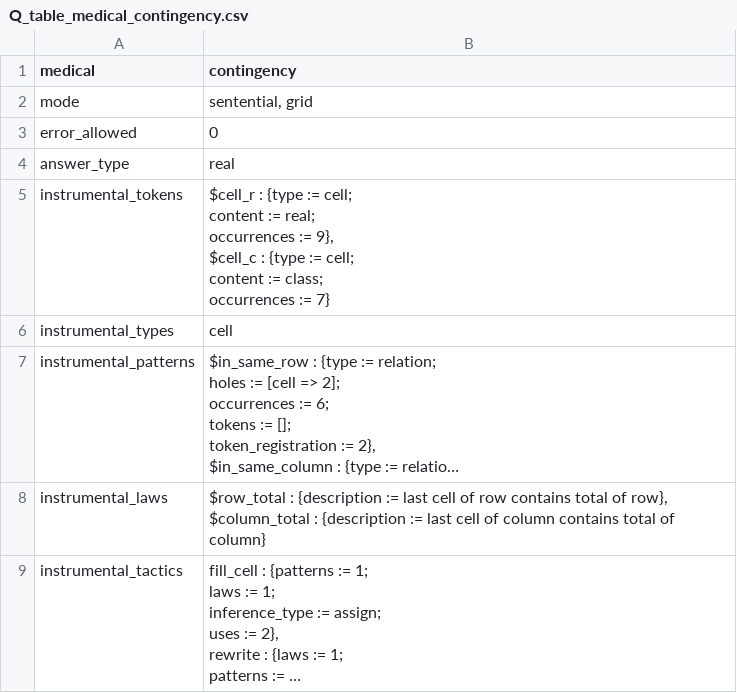
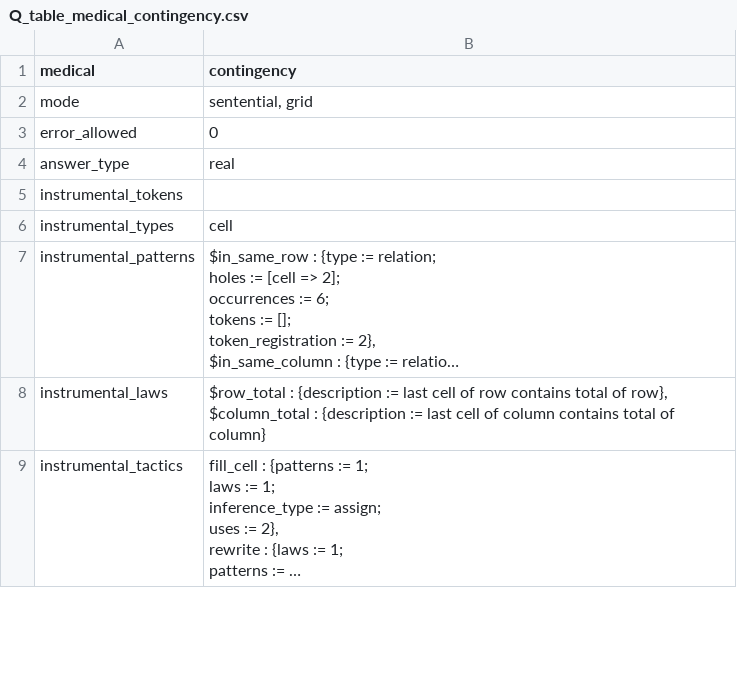
Before and after one commit to rep2rep/robin, a CSV file: tables/Q_table_medical_contingency.csv, drawn as a sheet; only a part is shown; long unchanged cells end in …; the diff covers the shown part only.

Commit message:
minor table correction

```diff
--- a/tables/Q_table_medical_contingency.csv
+++ b/tables/Q_table_medical_contingency.csv
@@ -4,8 +4,3 @@ error_allowed, 0
 answer_type, real
-instrumental_tokens,"$cell_r : {type := cell;
-                                content := real;
-                                occurrences := 9},
-                     $cell_c : {type := cell;
-                                content := class;
-                                occurrences := 7}"
+instrumental_tokens,""
 instrumental_types,"cell"
```
Also changed, not shown: 1 edited cell elsewhere in this file.
